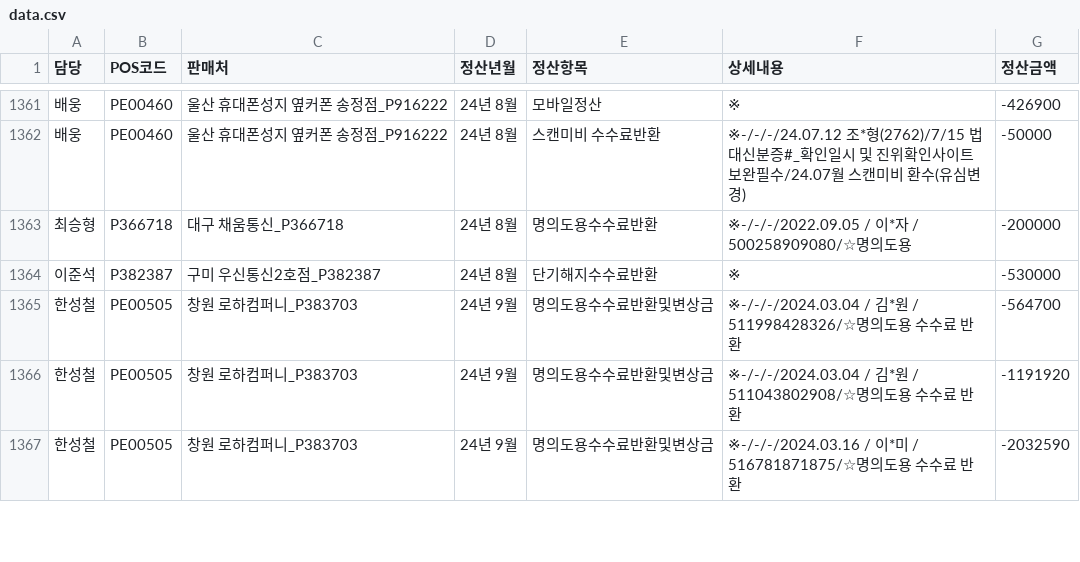
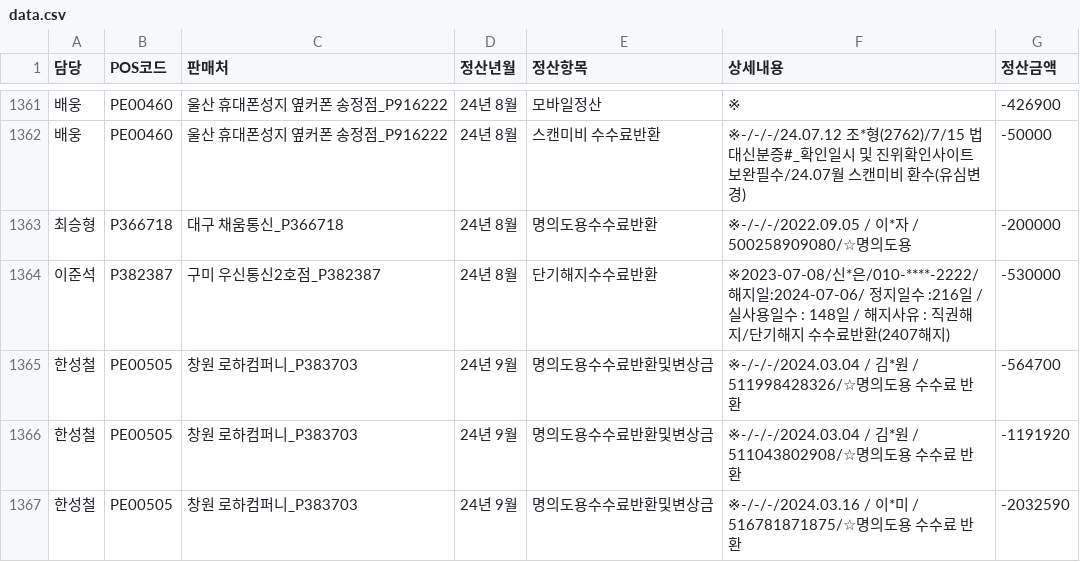
Before and after one commit to kimkeunho7890-ux/misu-checker, a CSV file: data.csv, drawn as a sheet; only a part is shown, gaps mark what is left out.

Commit message:
Add files via upload

```diff
--- a/data.csv
+++ b/data.csv
@@ -1363,3 +1363,3 @@
 최승형,P366718,대구 채움통신_P366718,24년 8월,명의도용수수료반환,※-/-/-/2022.09.05 / 이*자 / 500258909080/☆명의도용,-200000
-이준석,P382387,구미 우신통신2호점_P382387,24년 8월,단기해지수수료반환,※,-530000
+이준석,P382387,구미 우신통신2호점_P382387,24년 8월,단기해지수수료반환,※2023-07-08/신*은/010-****-2222/해지일:2024-07-06/ 정지일수 :216일 / 실사용일수 : 148일 / 해지사유 : 직권해지/단기해지 수수료반환(2407해지),-530000
 한성철,PE00505,창원 로하컴퍼니_P383703,24년 9월,명의도용수수료반환및변상금,※-/-/-/2024.03.04 / 김*원 / 511998428326/☆명의도용 수수료 반환,-564700
```
